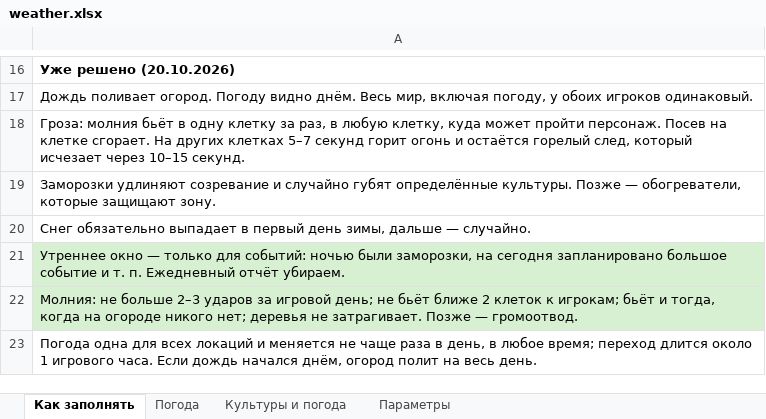
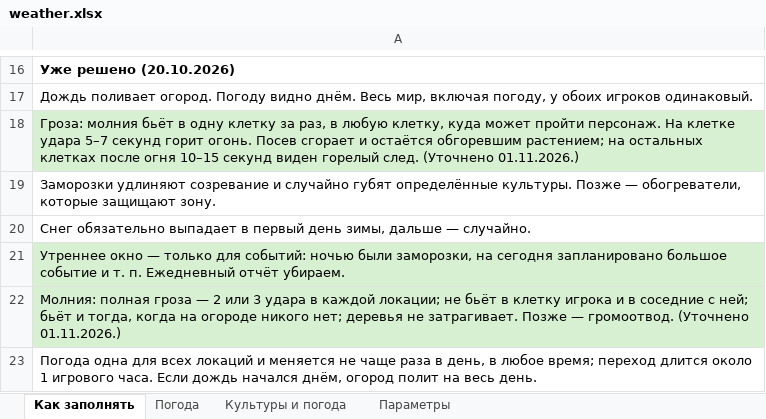
Before and after one commit to Japshinobi/Test, an Excel workbook: design/weather.xlsx, sheet Как заполнять, drawn as a sheet; only a part is shown, gaps mark what is left out; values as stored, in another font and other column widths than the file's, no borders; the diff covers the shown part only; the diff names each change by its address in the sheet, - before the commit and + after, or states it on an @@ line.

```diff
--- a/design/weather.xlsx (sheet Как заполнять)
+++ b/design/weather.xlsx (sheet Как заполнять)
-A18: …пройти персонаж. Посев на клетке сгорает. На других клетках 5–7 секунд горит огонь и остаётся горелый след, который исчезает через 10–15 секунд.
+A18: …пройти персонаж. На клетке удара 5–7 секунд горит огонь. Посев сгорает и остаётся обгоревшим растением; на остальных клетках после огня 10–15 секунд виден горелый след. (Уточнено 01.11.2026.)
-A18 fill: none
+A18 fill: #D8F0D2
-A22: Молния: не больше 2–3 ударов за игровой день; не бьёт ближе 2 клеток к игрокам; бьёт и тогда, когда на огороде никого нет; деревья не затрагивает. Позже — громоотвод.
+A22: Молния: полная гроза — 2 или 3 удара в каждой локации; не бьёт в клетку игрока и в соседние с ней; бьёт и тогда, когда на огороде никого нет; деревья не затрагивает. Позже — громоотвод. (Уточнено 01.11.2026.)
```
Also changed, not shown: 4 added rows, 4 edited cells and cell formats elsewhere in this sheet, sheet Параметры, sheet Погода.
